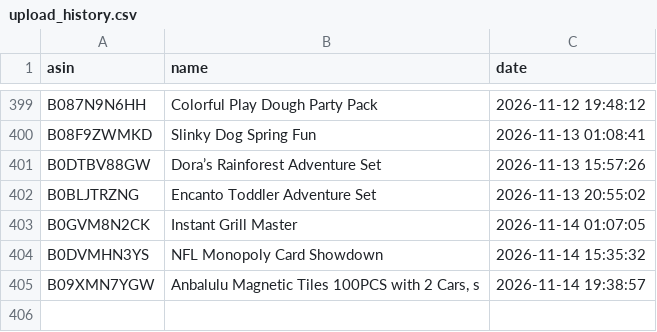
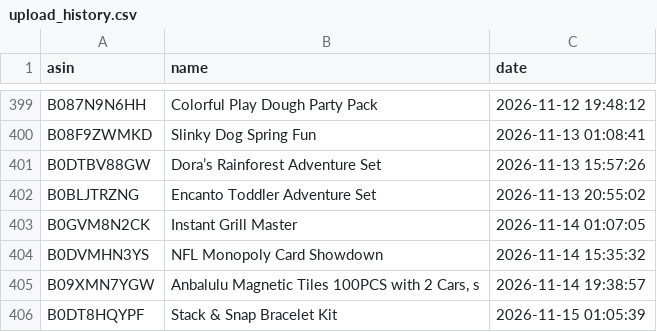
Before and after one commit to smartcartindiaofficial-coder/SmartCart-US, a CSV file: upload_history.csv, drawn as a sheet; only a part is shown, gaps mark what is left out; the diff names each change by its address in the sheet, - before the commit and + after, or states it on an @@ line.

```diff
--- a/upload_history.csv
+++ b/upload_history.csv
+row 406: B0DT8HQYPF | Stack & Snap Bracelet Kit | 2026-11-15 01:05:39
```
Also changed, not shown: 8 other files.
